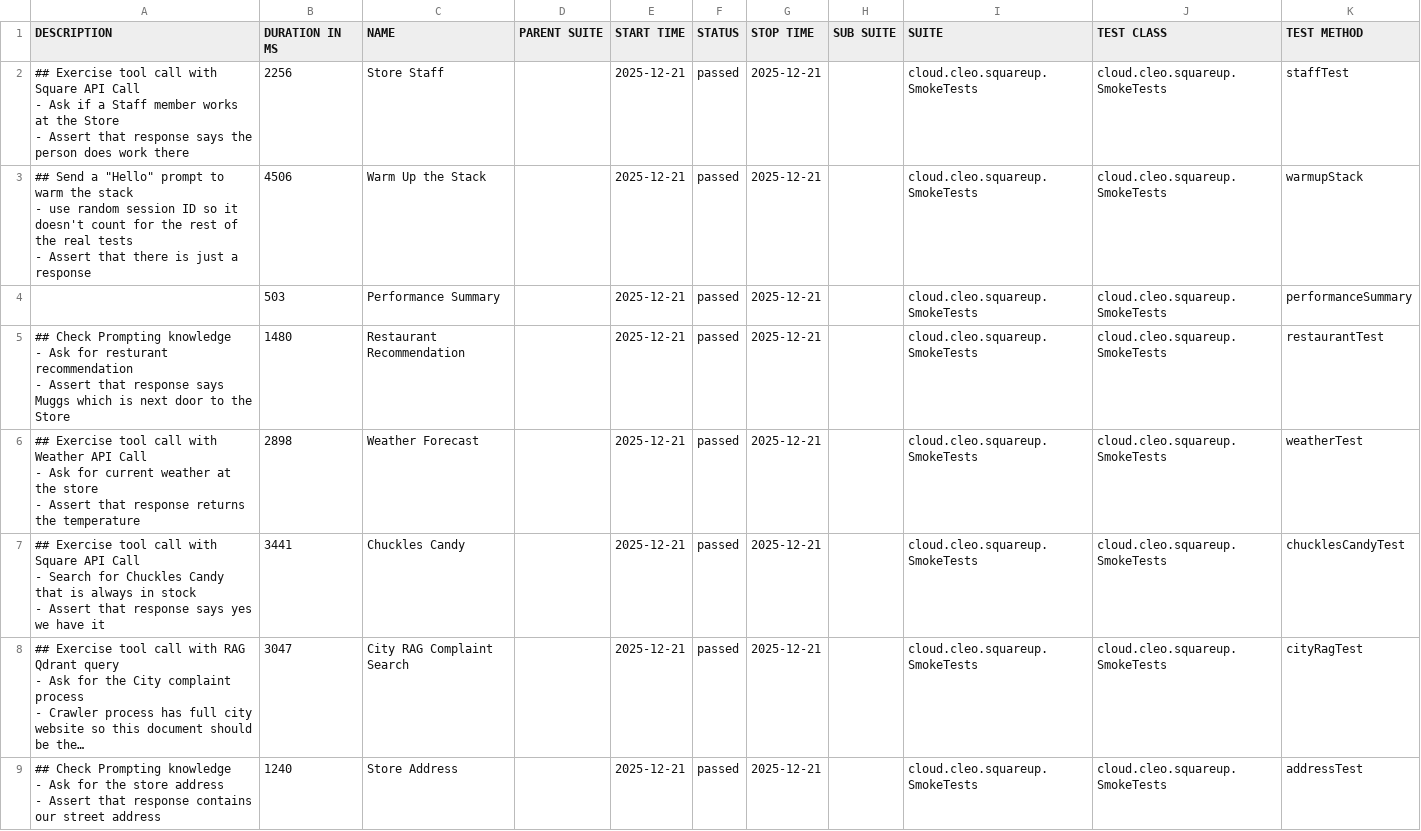
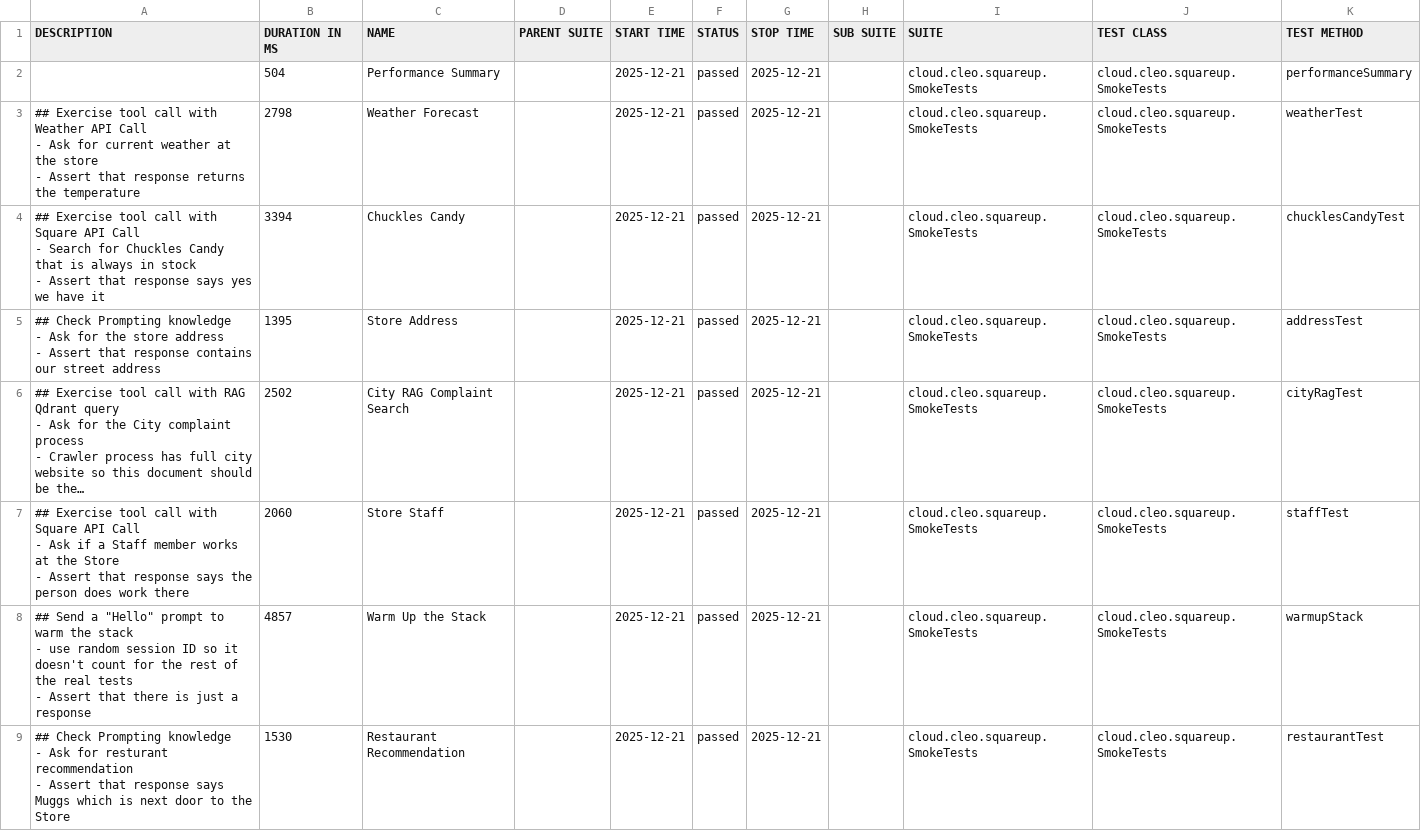
Before and after one commit to docwho2/java-squareup-spring-ai-ivr, a CSV file: us.amazon.nova-2-lite-v1_0/SmokeTests/data/suites.csv, drawn as a sheet; long unchanged cells end in …; removed rows and columns are numbered as before the commit, all else as after; ↵ is a line break in a cell; the diff names each change by its address in the sheet, - before the commit and + after, or states it on an @@ line.

```diff
--- a/us.amazon.nova-2-lite-v1_0/SmokeTests/data/suites.csv
+++ b/us.amazon.nova-2-lite-v1_0/SmokeTests/data/suites.csv
-row 2: ## Exercise tool call with Square API Call ↵ - Ask if a Staff member works at the Store ↵ - Assert that response says the person does work there | 2256 | Store Staff |  | 2025-12-21 | passed | 2025-12-21 |  | cloud.cleo.squareup.SmokeTests | cloud.cleo.squareup.SmokeTests | staffTest
-row 3: ## Send a "Hello" prompt to warm the stack ↵ - use random session ID so it doesn't count for the rest of the real tests ↵ - Assert that there is just a response | 4506 | Warm Up the Stack |  | 2025-12-21 | passed | 2025-12-21 |  | cloud.cleo.squareup.SmokeTests | cloud.cleo.squareup.SmokeTests | warmupStack
-B2 (DURATION IN MS): 503
+B2 (DURATION IN MS): 504
-row 5: ## Check Prompting knowledge ↵ - Ask for resturant recommendation ↵ - Assert that response says Muggs which is next door to the Store | 1480 | Restaurant Recommendation |  | 2025-12-21 | passed | 2025-12-21 |  | cloud.cleo.squareup.SmokeTests | cloud.cleo.squareup.SmokeTests | restaurantTest
-B3 (DURATION IN MS): 2898
+B3 (DURATION IN MS): 2798
-B4 (DURATION IN MS): 3441
+B4 (DURATION IN MS): 3394
+row 5: ## Check Prompting knowledge ↵ - Ask for the store address ↵ - Assert that response contains our street address | 1395 | Store Address |  | 2025-12-21 | passed | 2025-12-21 |  | cloud.cleo.squareup.SmokeTests | cloud.cleo.squareup.SmokeTests | addressTest
-B6 (DURATION IN MS): 3047
+B6 (DURATION IN MS): 2502
+row 7: ## Exercise tool call with Square API Call ↵ - Ask if a Staff member works at the Store ↵ - Assert that response says the person does work there | 2060 | Store Staff |  | 2025-12-21 | passed | 2025-12-21 |  | cloud.cleo.squareup.SmokeTests | cloud.cleo.squareup.SmokeTests | staffTest
+row 8: ## Send a "Hello" prompt to warm the stack ↵ - use random session ID so it doesn't count for the rest of the real tests ↵ - Assert that there is just a response | 4857 | Warm Up the Stack |  | 2025-12-21 | passed | 2025-12-21 |  | cloud.cleo.squareup.SmokeTests | cloud.cleo.squareup.SmokeTests | warmupStack
-A9 (DESCRIPTION): …Ask for the store address ↵ - Assert that response contains our street address
+A9 (DESCRIPTION): …Ask for resturant recommendation ↵ - Assert that response says Muggs which is next door to the Store
-B9 (DURATION IN MS): 1240
+B9 (DURATION IN MS): 1530
-C9 (NAME): Store Address
+C9 (NAME): Restaurant Recommendation
-K9 (TEST METHOD): addressTest
+K9 (TEST METHOD): restaurantTest
```
Also changed, not shown: us.amazon.nova-2-lite-v1_0/SmokeTests/data/behaviors.csv, 41 other files.
